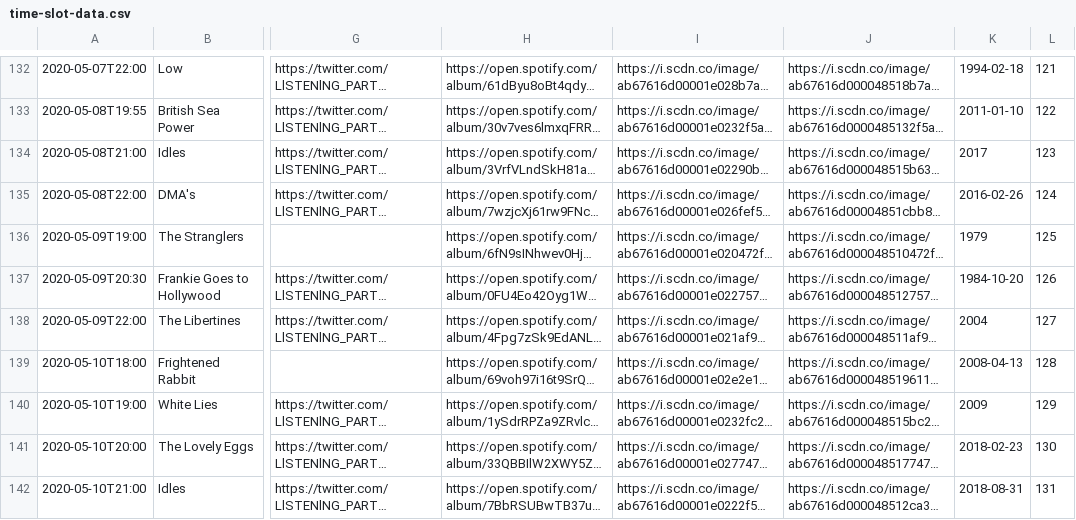
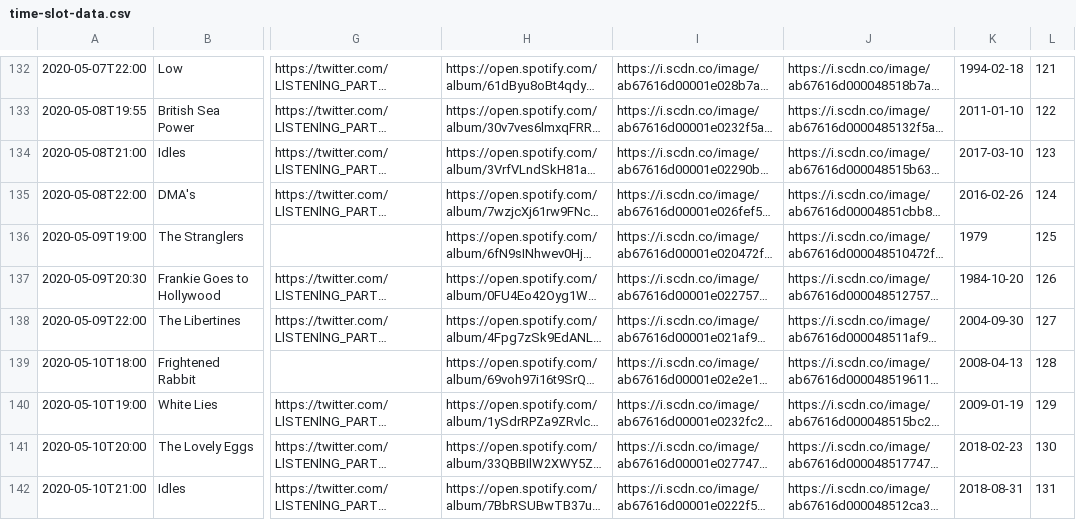
Before and after one commit to matbroughty/timstwitterlisteningparty, a CSV file: data/time-slot-data.csv, drawn as a sheet; only a part is shown, gaps mark what is left out; long unchanged cells end in …; the diff names each change by its address in the sheet, - before the commit and + after, or states it on an @@ line.

Commit message:
missing release dates

```diff
--- a/data/time-slot-data.csv
+++ b/data/time-slot-data.csv
-K134: 2017
+K134: 2017-03-10
-K138: 2004
+K138: 2004-09-30
-K140: 2009
+K140: 2009-01-19
```
